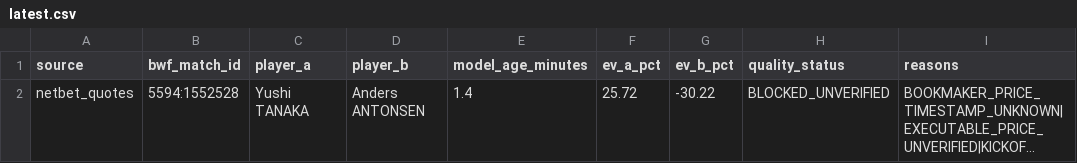
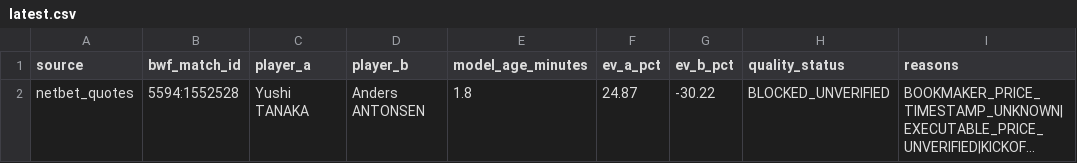
Before and after one commit to berangerbeato-cmd/badminton-lab, a CSV file: data/odds_shadow/quality_gate/latest.csv, drawn as a sheet; only a part is shown; long unchanged cells end in …; the diff names each change by its address in the sheet, - before the commit and + after, or states it on an @@ line.

```diff
--- a/data/odds_shadow/quality_gate/latest.csv
+++ b/data/odds_shadow/quality_gate/latest.csv
-E2 (model_age_minutes): 1.4
+E2 (model_age_minutes): 1.8
-F2 (ev_a_pct): 25.72
+F2 (ev_a_pct): 24.87
```
Also changed, not shown: 25 other files.
